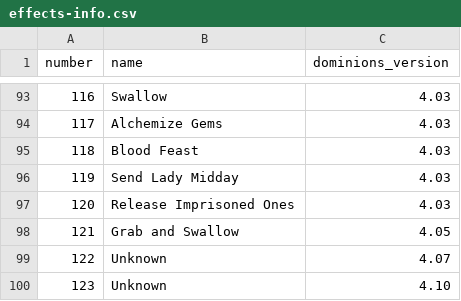
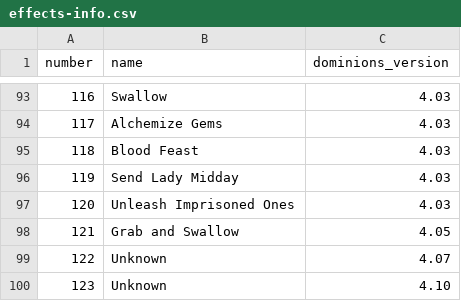
Before and after one commit to larzm42/dominions-tools, a CSV file: data/effects-info.csv, drawn as a sheet; only a part is shown, gaps mark what is left out.

Commit message:
Fix effect name.

```diff
--- a/data/effects-info.csv
+++ b/data/effects-info.csv
@@ -96,3 +96,3 @@
 119,"Send Lady Midday",4.03
-120,"Release Imprisoned Ones",4.03
+120,"Unleash Imprisoned Ones",4.03
 121,"Grab and Swallow",4.05
```
